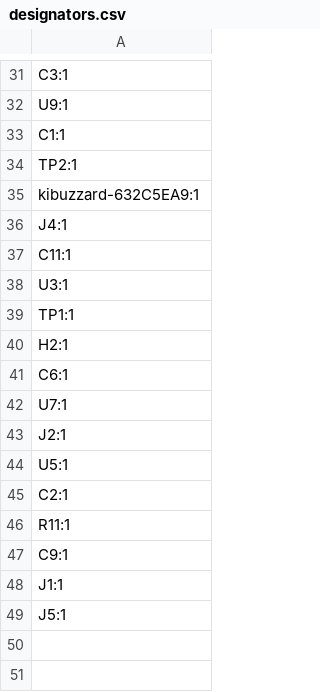
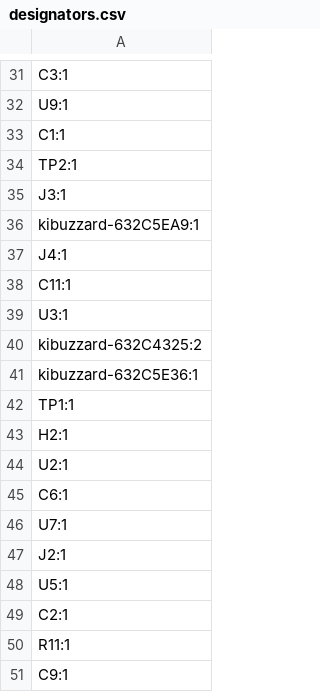
Before and after one commit to leighleighleigh/saab-93NG-bluetooth-aux, a CSV file: hardware/saab_bluetooth_aux_kit_v2/production/designators.csv, drawn as a sheet; only a part is shown, gaps mark what is left out; the shorter side is filled out with more unchanged rows; the diff covers the shown part only.

```diff
--- a/hardware/saab_bluetooth_aux_kit_v2/production/designators.csv
+++ b/hardware/saab_bluetooth_aux_kit_v2/production/designators.csv
@@ -34,2 +34,3 @@ C1:1
 TP2:1
+J3:1
 kibuzzard-632C5EA9:1
@@ -38,4 +39,7 @@ C11:1
 U3:1
+kibuzzard-632C4325:2
+kibuzzard-632C5E36:1
 TP1:1
 H2:1
+U2:1
 C6:1
```
Also changed, not shown: 2 added rows, 1 removed row, 3 moved rows and 2 edited cells elsewhere in this file, hardware/saab_bluetooth_aux_kit_v2/production/bom.csv, hardware/saab_bluetooth_aux_kit_v2/production/positions.csv, 8 other files.
